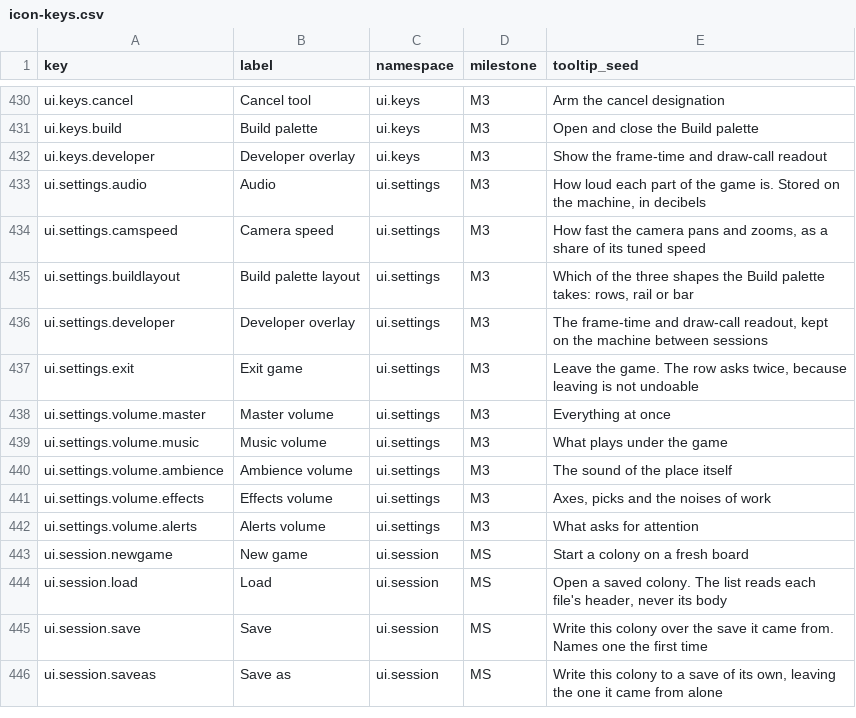
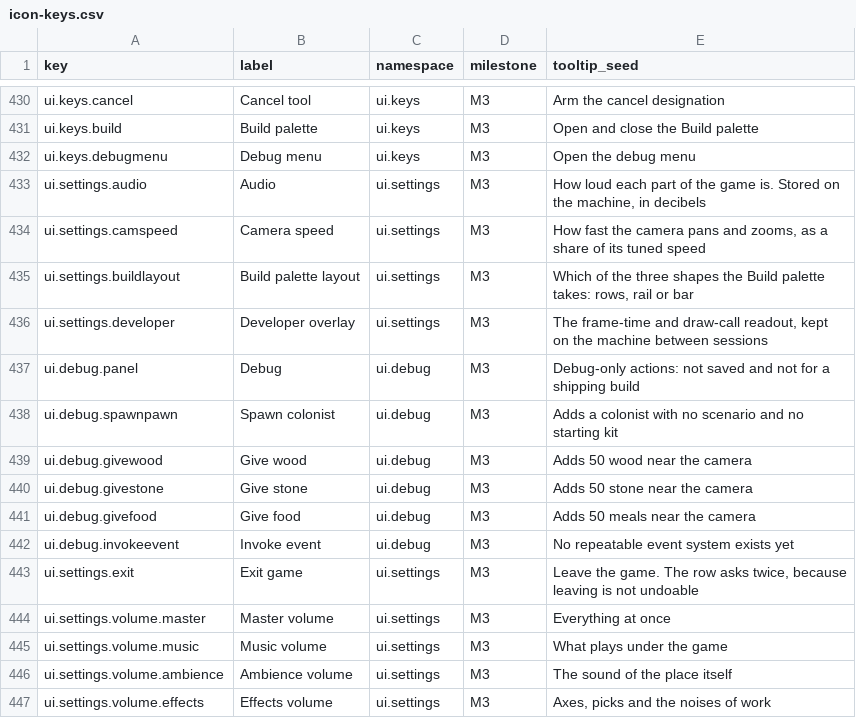
Before and after one commit to 1mitten/odyssey, a CSV file: docs/design/icon-keys.csv, drawn as a sheet; only a part is shown, gaps mark what is left out; the shorter side is filled out with more unchanged rows.

```diff
--- a/docs/design/icon-keys.csv
+++ b/docs/design/icon-keys.csv
@@ -431,3 +431,3 @@ ui.keys.cancel,Cancel tool,ui.keys,M3,"Arm the cancel designation"
 ui.keys.build,Build palette,ui.keys,M3,"Open and close the Build palette"
-ui.keys.developer,Developer overlay,ui.keys,M3,"Show the frame-time and draw-call readout"
+ui.keys.debugmenu,Debug menu,ui.keys,M3,"Open the debug menu"
 ui.settings.audio,Audio,ui.settings,M3,"How loud each part of the game is. Stored on the machine, in decibels"
@@ -436,2 +436,8 @@ ui.settings.buildlayout,Build palette layout,ui.settings,M3,"Which of the three
 ui.settings.developer,Developer overlay,ui.settings,M3,"The frame-time and draw-call readout, kept on the machine between sessions"
+ui.debug.panel,Debug,ui.debug,M3,"Debug-only actions: not saved and not for a shipping build"
+ui.debug.spawnpawn,Spawn colonist,ui.debug,M3,"Adds a colonist with no scenario and no starting kit"
+ui.debug.givewood,Give wood,ui.debug,M3,"Adds 50 wood near the camera"
+ui.debug.givestone,Give stone,ui.debug,M3,"Adds 50 stone near the camera"
+ui.debug.givefood,Give food,ui.debug,M3,"Adds 50 meals near the camera"
+ui.debug.invokeevent,Invoke event,ui.debug,M3,"No repeatable event system exists yet"
 ui.settings.exit,Exit game,ui.settings,M3,"Leave the game. The row asks twice, because leaving is not undoable"
```
Also changed, not shown: 28 other files.
